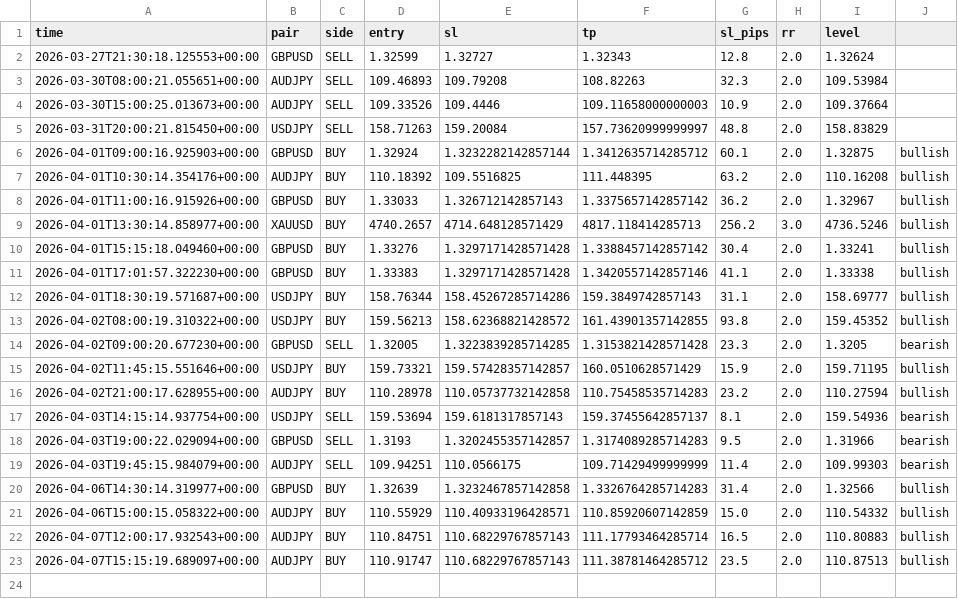
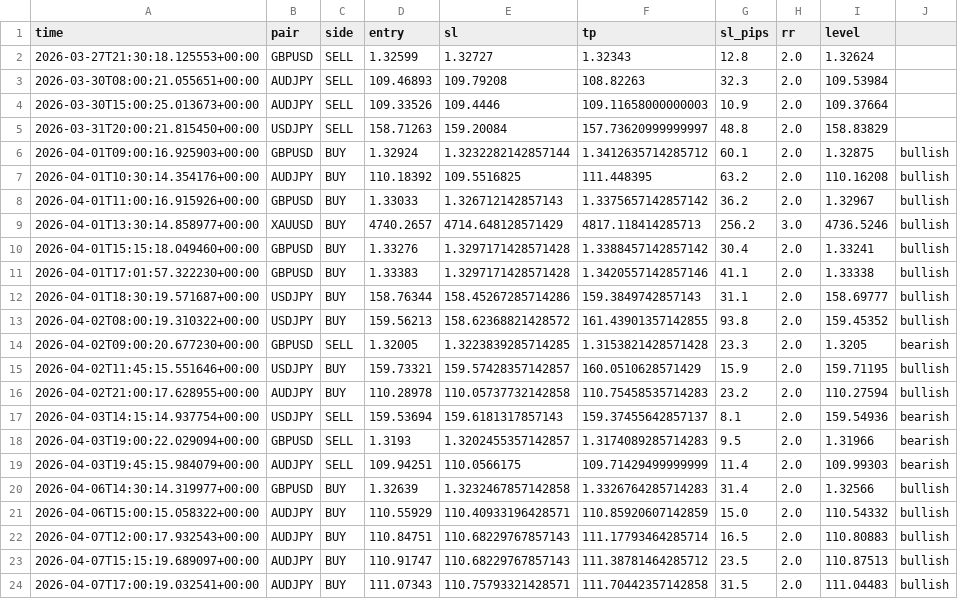
Before and after one commit to iyajivictor/Edge-signals, a CSV file: state/signals_log.csv, drawn as a sheet; the diff names each change by its address in the sheet, - before the commit and + after, or states it on an @@ line.

Commit message:
Update state

```diff
--- a/state/signals_log.csv
+++ b/state/signals_log.csv
+row 24: 2026-04-07T17:00:19.032541+00:00 | AUDJPY | BUY | 111.07343 | 110.75793321428571 | 111.70442357142858 | 31.5 | 2.0 | 111.04483 | bullish
```
Also changed, not shown: 1 other file.
